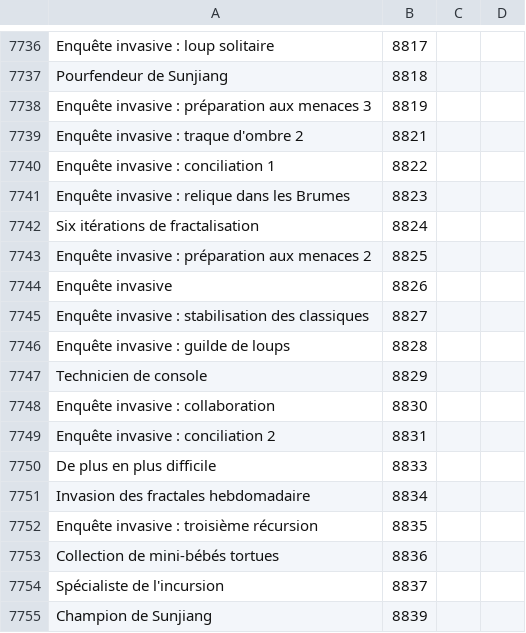
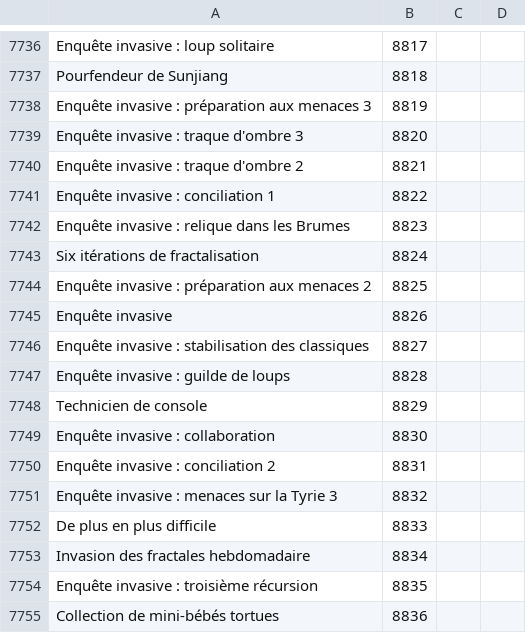
Before and after one commit to Pandraghon/gw2api-namesearch, a CSV file: fr/achievements.csv, drawn as a sheet; only a part is shown, gaps mark what is left out; the shorter side is filled out with more unchanged rows.

```diff
--- a/fr/achievements.csv
+++ b/fr/achievements.csv
@@ -7738,2 +7738,3 @@
 "Enquête invasive : préparation aux menaces 3",8819
+"Enquête invasive : traque d'ombre 3",8820
 "Enquête invasive : traque d'ombre 2",8821
@@ -7749,2 +7750,3 @@
 "Enquête invasive : conciliation 2",8831
+"Enquête invasive : menaces sur la Tyrie 3",8832
 "De plus en plus difficile",8833
```
Also changed, not shown: de/achievements.csv, en/achievements.csv, 3 other files.
